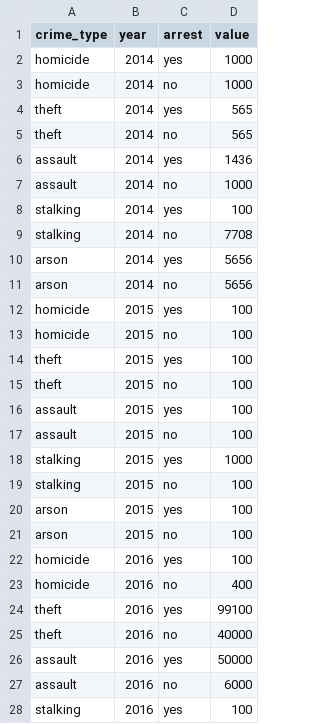
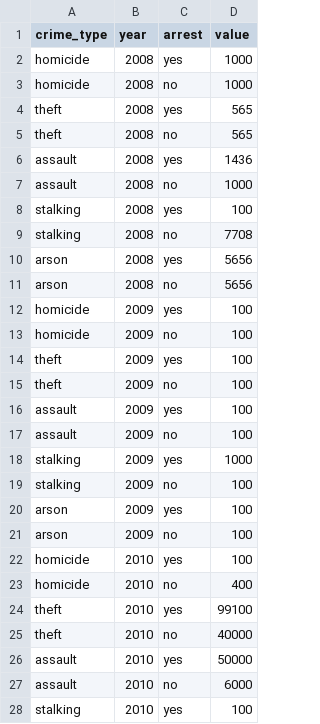
Before and after one commit to emiliemcfall/Chicago_Crimes, a CSV file: crimes.csv, drawn as a sheet; only a part is shown; the diff covers the shown part only.

```diff
--- a/crimes.csv
+++ b/crimes.csv
@@ -1,28 +1,28 @@
 crime_type,year,arrest,value
-homicide,2014,yes,1000
-homicide,2014,no,1000
-theft,2014,yes,565
-theft,2014,no,565
-assault,2014,yes,1436
-assault,2014,no,1000
-stalking,2014,yes,100
-stalking,2014,no,7708
-arson,2014,yes,5656
-arson,2014,no,5656
-homicide,2015,yes,100
-homicide,2015,no,100
-theft,2015,yes,100
-theft,2015,no,100
-assault,2015,yes,100
-assault,2015,no,100
-stalking,2015,yes,1000
-stalking,2015,no,100
-arson,2015,yes,100
-arson,2015,no,100
-homicide,2016,yes,100
-homicide,2016,no,400
-theft,2016,yes,99100
-theft,2016,no,40000
-assault,2016,yes,50000
-assault,2016,no,6000
-stalking,2016,yes,100
+homicide,2008,yes,1000
+homicide,2008,no,1000
+theft,2008,yes,565
+theft,2008,no,565
+assault,2008,yes,1436
+assault,2008,no,1000
+stalking,2008,yes,100
+stalking,2008,no,7708
+arson,2008,yes,5656
+arson,2008,no,5656
+homicide,2009,yes,100
+homicide,2009,no,100
+theft,2009,yes,100
+theft,2009,no,100
+assault,2009,yes,100
+assault,2009,no,100
+stalking,2009,yes,1000
+stalking,2009,no,100
+arson,2009,yes,100
+arson,2009,no,100
+homicide,2010,yes,100
+homicide,2010,no,400
+theft,2010,yes,99100
+theft,2010,no,40000
+assault,2010,yes,50000
+assault,2010,no,6000
+stalking,2010,yes,100
```
Also changed, not shown: 10 added rows and 3 edited cells elsewhere in this file, crimes-aggregated.csv, crimes_arrest.csv, 17 other files.
